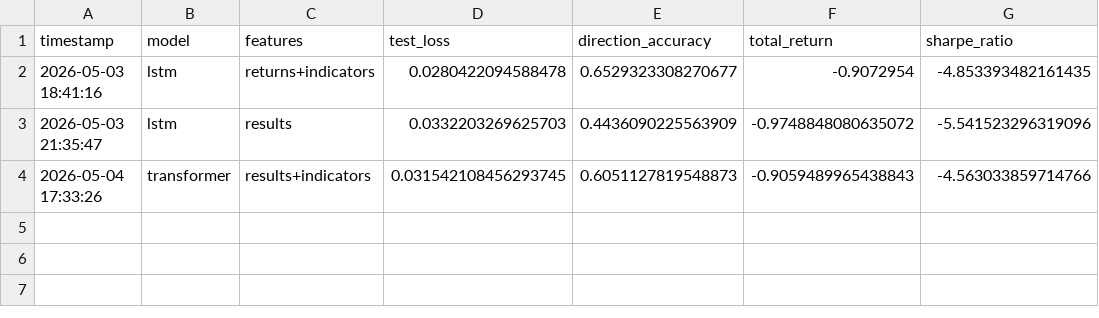
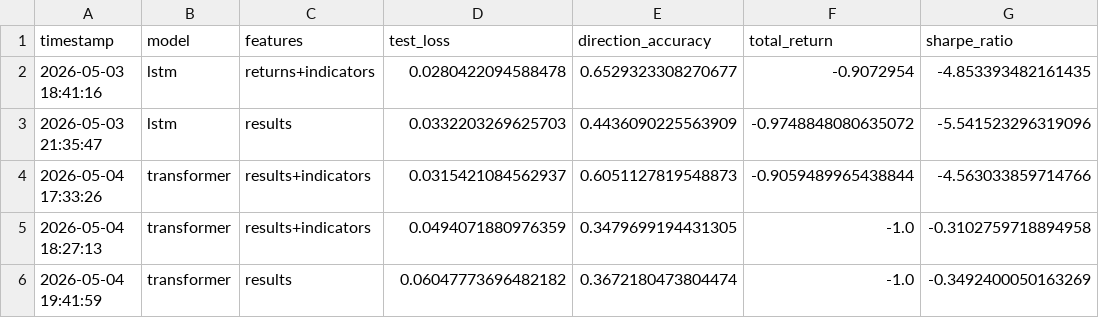
Before and after one commit to bng11299/Multi-Stock-Prediction-DL, a CSV file: results/metrics.csv, drawn as a sheet.

```diff
--- a/results/metrics.csv
+++ b/results/metrics.csv
@@ -3,2 +3,4 @@ timestamp,model,features,test_loss,direction_accuracy,total_return,sharpe_ratio
 2026-05-03 21:35:47,lstm,results,0.0332203269625703,0.4436090225563909,-0.9748848080635072,-5.541523296319096
-2026-05-04 17:33:26,transformer,results+indicators,0.031542108456293745,0.6051127819548873,-0.9059489965438843,-4.563033859714766
+2026-05-04 17:33:26,transformer,results+indicators,0.0315421084562937,0.6051127819548873,-0.9059489965438844,-4.563033859714766
+2026-05-04 18:27:13,transformer,results+indicators,0.0494071880976359,0.3479699194431305,-1.0,-0.3102759718894958
+2026-05-04 19:41:59,transformer,results,0.06047773696482182,0.3672180473804474,-1.0,-0.3492400050163269
```
Also changed, not shown: results/final_results_table.csv, results/training_history.csv, 2 other files.
